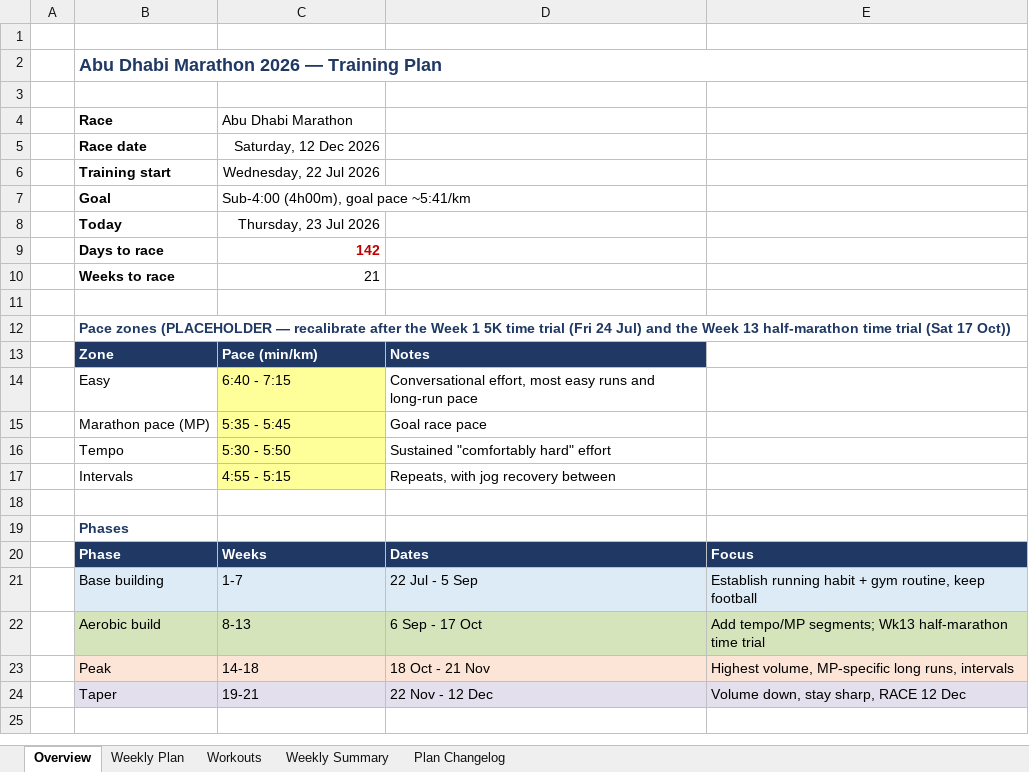
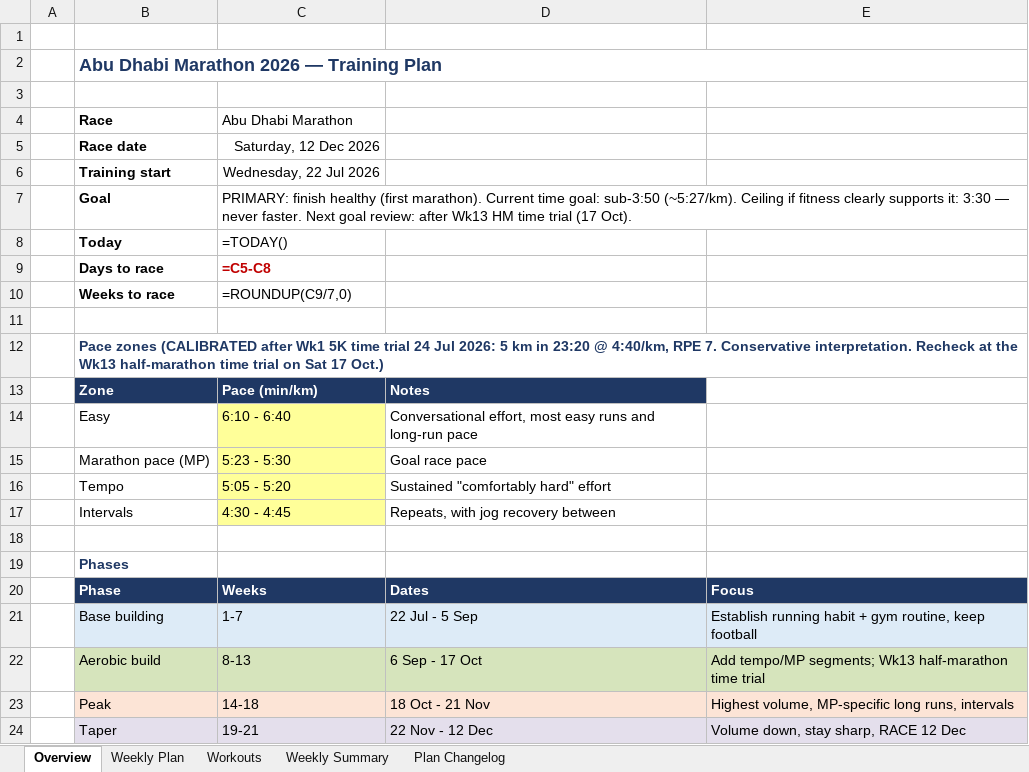
Before and after one commit to ricardopicon/ad-marathon-prep, an Excel workbook: Marathon_Training_Plan.xlsx, sheet Overview, drawn as a sheet; only a part is shown; the shorter side is filled out with more unchanged rows; values as stored, in another font and other column widths than the file's, no borders; formulas without a stored value are shown as written; the diff names each change by its address in the sheet, - before the commit and + after, or states it on an @@ line.

Commit message:
Log Wk1 baseline 5K + recalibrate paces, goal → sub-3:50
Baseline 5K time trial (Fri 24 Jul): 5.0 km in 23:20 @ 4:40/km, RPE 7, felt Good.

- Overview pace zones calibrated off the baseline (Easy 6:10-6:40, Tempo
  5:05-5:20, Intervals 4:30-4:45).
- MP band 5:23-5:30 (goal shifted sub-4:00 → sub-3:50; 3:30 remains the
  hard ceiling to revisit only after the Wk13 HM time trial).
- Workouts sheet: all target paces updated to the calibrated zones;
  MP-referencing workouts + race day narrative shifted to the new goal.
- Overview C7 reframed: primary objective is finish healthy (first
  marathon), time goal is secondary.
- Plan Changelog rows 11-14 record the sequence.

```diff
--- a/Marathon_Training_Plan.xlsx (sheet Overview)
+++ b/Marathon_Training_Plan.xlsx (sheet Overview)
-C7 (Abu Dhabi Marathon): Sub-4:00 (4h00m), goal pace ~5:41/km
+C7 (Abu Dhabi Marathon): PRIMARY: finish healthy (first marathon). Current time goal: sub-3:50 (~5:27/km). Ceiling if fitness clearly supports it: 3:30 — never faster. Next goal review: after Wk13 HM time trial (17 Oct).
-C8 (Abu Dhabi Marathon): Thursday, 23 Jul 2026
+C8 (Abu Dhabi Marathon): =TODAY()
-C9 (Abu Dhabi Marathon): 142
+C9 (Abu Dhabi Marathon): =C5-C8
-C10 (Abu Dhabi Marathon): 21
+C10 (Abu Dhabi Marathon): =ROUNDUP(C9/7,0)
-B12 (Race): Pace zones (PLACEHOLDER — recalibrate after the Week 1 5K time trial (Fri 24 Jul) and the Week 13 half-marathon time trial (Sat 17 Oct))
+B12 (Race): Pace zones (CALIBRATED after Wk1 5K time trial 24 Jul 2026: 5 km in 23:20 @ 4:40/km, RPE 7. Conservative interpretation. Recheck at the Wk13 half-marathon time trial on Sat 17 Oct.)
-C14 (Abu Dhabi Marathon): 6:40 - 7:15
+C14 (Abu Dhabi Marathon): 6:10 - 6:40
-C15 (Abu Dhabi Marathon): 5:35 - 5:45
+C15 (Abu Dhabi Marathon): 5:23 - 5:30
-C16 (Abu Dhabi Marathon): 5:30 - 5:50
+C16 (Abu Dhabi Marathon): 5:05 - 5:20
-C17 (Abu Dhabi Marathon): 4:55 - 5:15
+C17 (Abu Dhabi Marathon): 4:30 - 4:45
```
Also changed, not shown: sheet Weekly Summary, sheet Workouts, sheet Plan Changelog, sheet Weekly Plan.
